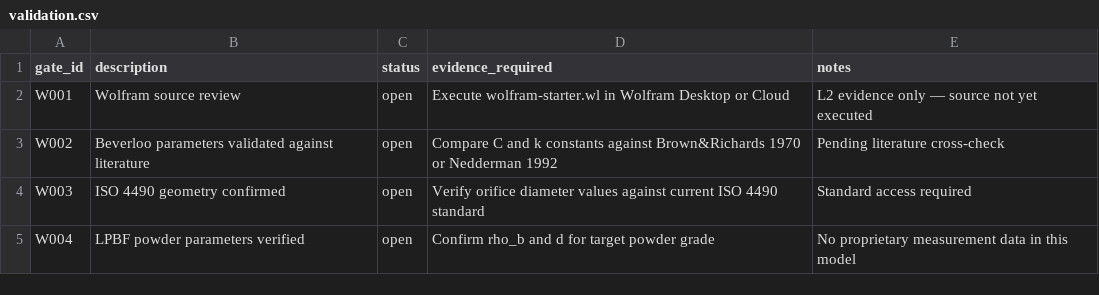
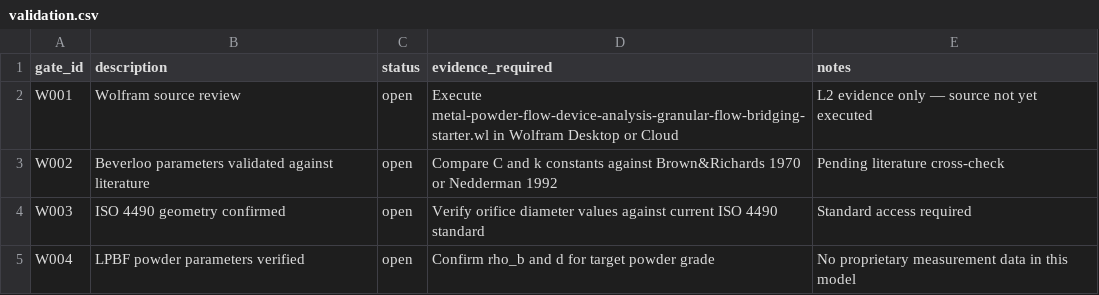
Before and after one commit to tonykoop/metal-powder-flow-device, a CSV file: analysis/granular-flow-bridging/validation.csv, drawn as a sheet.

Commit message:
wolfram-rename(metal-powder-flow-device): unique {slug}-starter.wl + dedupe + ref fixes (cloud-sync naming) (#5)
Co-authored-by: AI Bot <bot@example.com>

```diff
--- a/analysis/granular-flow-bridging/validation.csv
+++ b/analysis/granular-flow-bridging/validation.csv
@@ -1,3 +1,3 @@
 gate_id,description,status,evidence_required,notes
-W001,Wolfram source review,open,Execute wolfram-starter.wl in Wolfram Desktop or Cloud,L2 evidence only — source not yet executed
+W001,Wolfram source review,open,Execute metal-powder-flow-device-analysis-granular-flow-bridging-starter.wl in Wolfram Desktop or Cloud,L2 evidence only — source not yet executed
 W002,Beverloo parameters validated against literature,open,Compare C and k constants against Brown&Richards 1970 or Nedderman 1992,Pending literature cross-check
```
Also changed, not shown: 4 other files.
